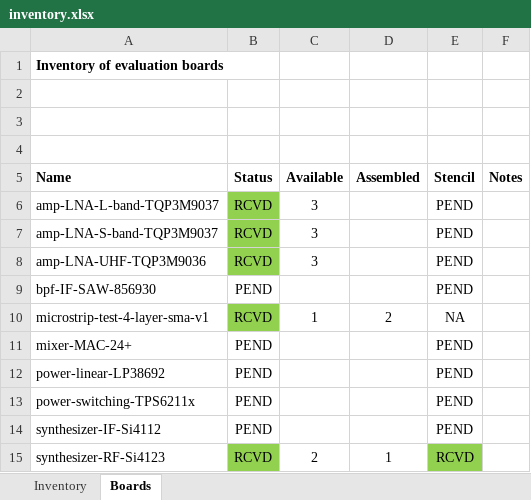
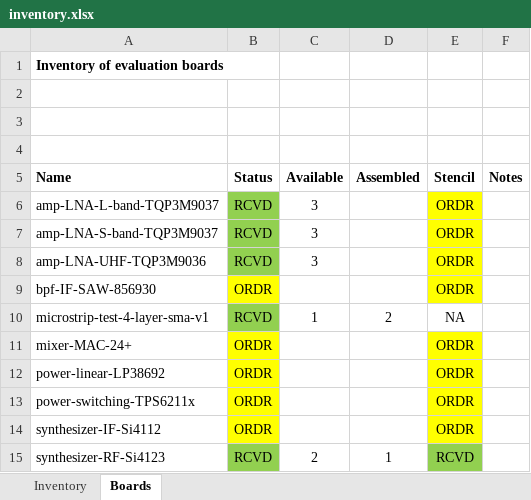
Before and after one commit to oresat/oresat-c3-rf, an Excel workbook: bom/inventory.xlsx, sheet Boards, drawn as a sheet; values as stored, in another font and other column widths than the file's, no borders; the diff names each change by its address in the sheet, - before the commit and + after, or states it on an @@ line.

Commit message:
Board inventory, ordered some boards and stencils

```diff
--- a/bom/inventory.xlsx (sheet Boards)
+++ b/bom/inventory.xlsx (sheet Boards)
-E6:E9 (Stencil): PEND
+E6:E9 (Stencil): ORDR
-E6:E9 fill: none
+E6:E9 fill: #FFFF00
-B9 (Status): PEND
+B9 (Status): ORDR
-B9 fill: none
+B9 fill: #FFFF00
-B11:B14 (Status): PEND
+B11:B14 (Status): ORDR
-B11:B14 fill: none
+B11:B14 fill: #FFFF00
-E11:E14 (Stencil): PEND
+E11:E14 (Stencil): ORDR
-E11:E14 fill: none
+E11:E14 fill: #FFFF00
```
